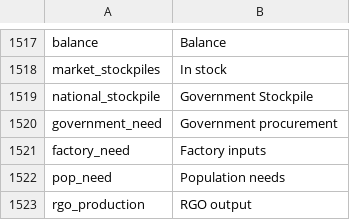
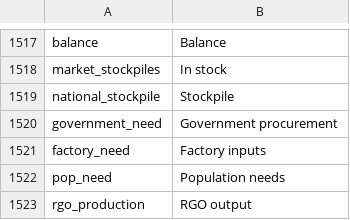
Before and after one commit to schombert/Project-Alice, a CSV file: assets/localisation/en-US/alice.csv, drawn as a sheet; only a part is shown, gaps mark what is left out.

```diff
--- a/assets/localisation/en-US/alice.csv
+++ b/assets/localisation/en-US/alice.csv
@@ -1518,3 +1518,3 @@ balance;Balance
 market_stockpiles;In stock
-national_stockpile;Government Stockpile
+national_stockpile;Stockpile
 government_need;Government procurement
```
Also changed, not shown: 1 other file.
